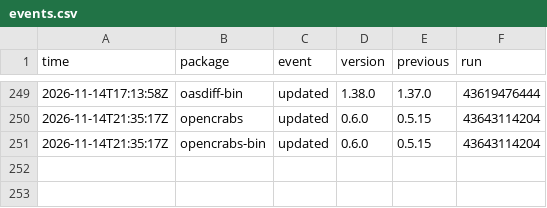
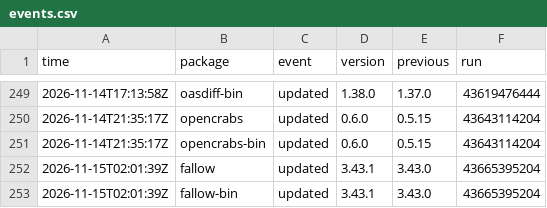
Before and after one commit to noctuum/sibyl, a CSV file: stats/events.csv, drawn as a sheet; only a part is shown, gaps mark what is left out; the diff names each change by its address in the sheet, - before the commit and + after, or states it on an @@ line.

```diff
--- a/stats/events.csv
+++ b/stats/events.csv
+row 252: 2026-11-15T02:01:39Z | fallow | updated | 3.43.1 | 3.43.0 | 43665395204
+row 253: 2026-11-15T02:01:39Z | fallow-bin | updated | 3.43.1 | 3.43.0 | 43665395204
```
Also changed, not shown: 5 other files.
